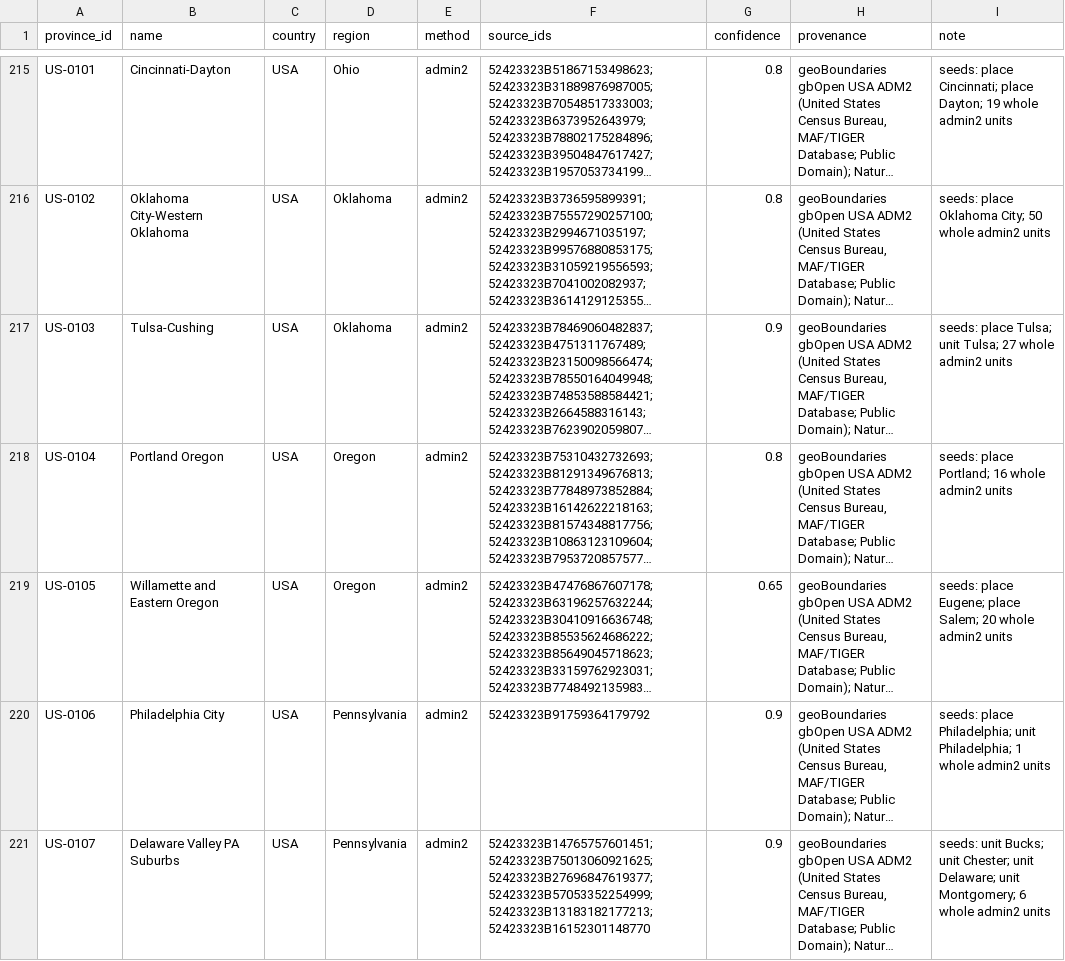
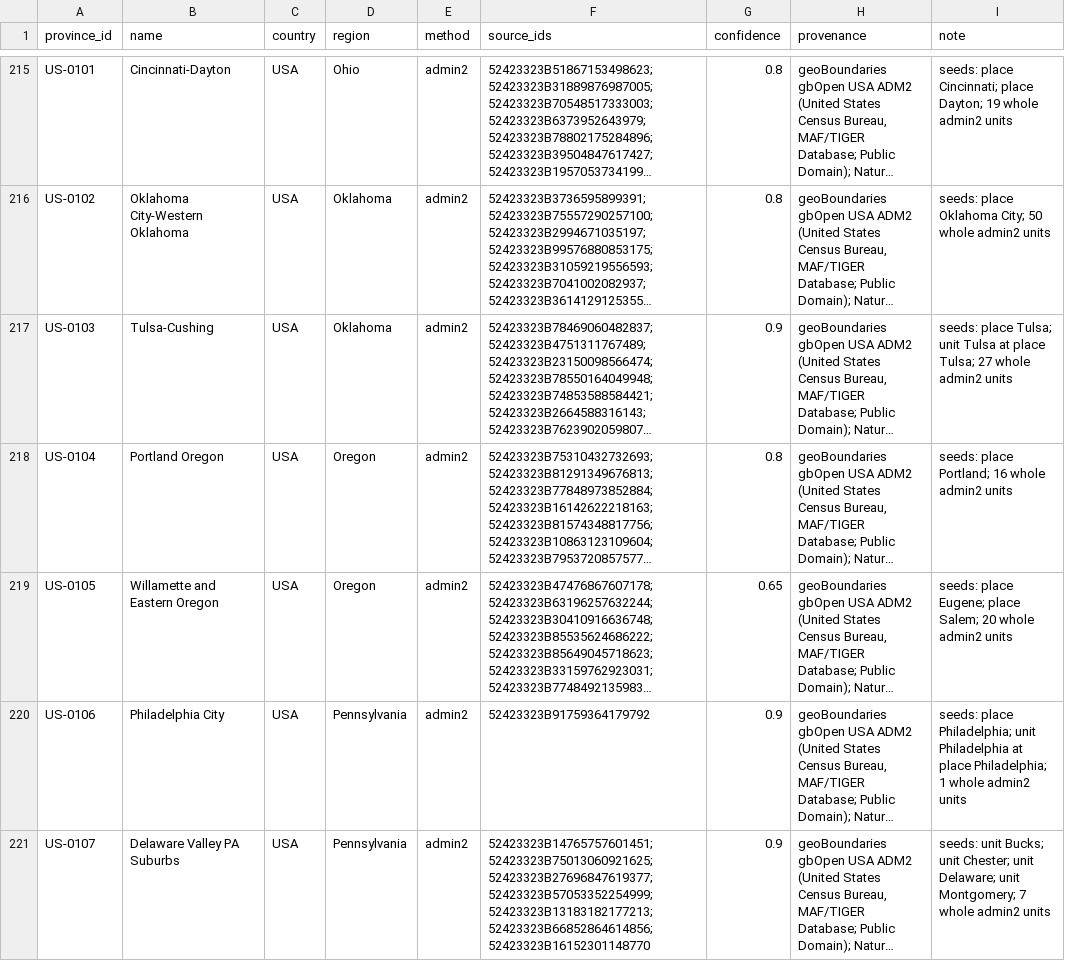
Before and after one commit to logan-czar/TechnoCapital20FF, a CSV file: assets/map/crosswalk/province_crosswalk.csv, drawn as a sheet; only a part is shown, gaps mark what is left out; long unchanged cells end in …; the diff covers the shown part only; the diff names each change by its address in the sheet, - before the commit and + after, or states it on an @@ line.

```diff
--- a/assets/map/crosswalk/province_crosswalk.csv
+++ b/assets/map/crosswalk/province_crosswalk.csv
-I217 (note): …Tulsa; unit Tulsa; 27…
+I217 (note): …Tulsa; unit Tulsa at place Tulsa; 27…
-I220 (note): …Philadelphia; unit Philadelphia; 1…
+I220 (note): …Philadelphia; unit Philadelphia at place Philadelphia; 1…
-F221 (source_ids): 52423323B14765757601451;52423323B75013060921625;52423323B27696847619377;52423323B57053352254999;52423323B13183182177213;52423323B16152301148770
+F221 (source_ids): 52423323B14765757601451;52423323B75013060921625;52423323B27696847619377;52423323B57053352254999;52423323B13183182177213;52423323B66852864614856;52423323B16152301148770
-I221 (note): …unit Montgomery; 6 whole admin2…
+I221 (note): …unit Montgomery; 7 whole admin2…
```
Also changed, not shown: 126 edited cells elsewhere in this file, assets/map/province-adjacency.csv, assets/map/province-centroids.csv, 7 other files.
